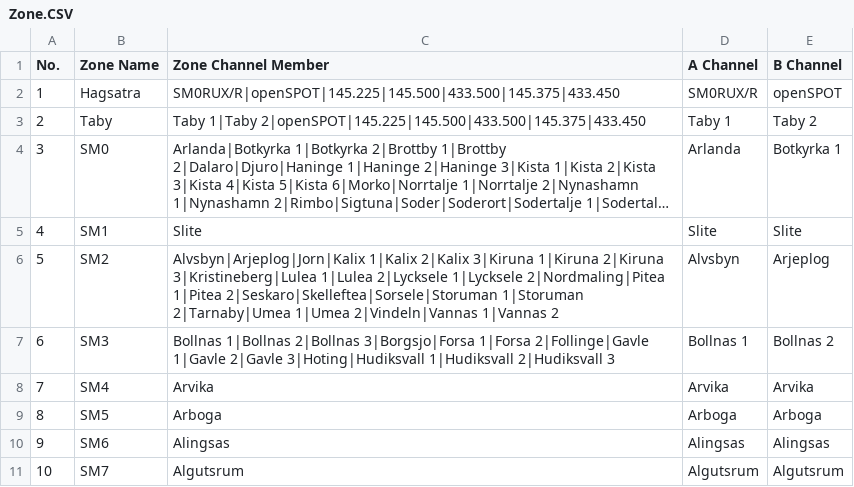
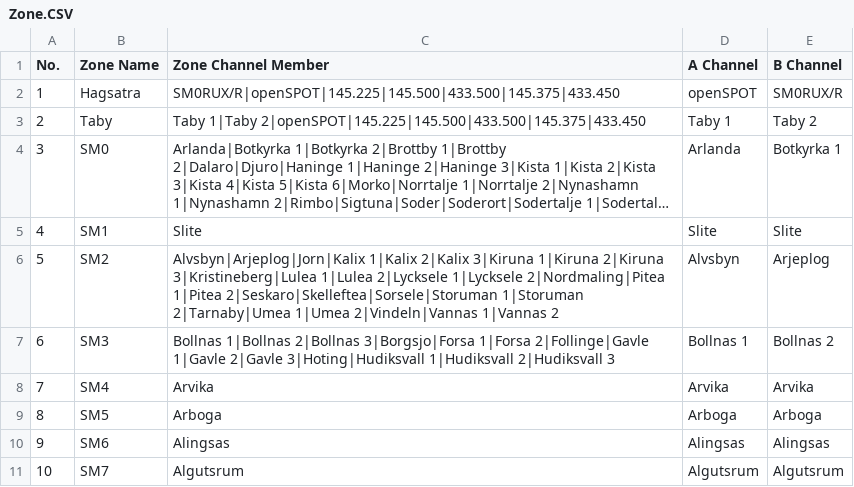
Before and after one commit to sm0rux/at-d878uv, a CSV file: Zone.CSV, drawn as a sheet; long unchanged cells end in ….

```diff
--- a/Zone.CSV
+++ b/Zone.CSV
@@ -1,3 +1,3 @@
 "No.","Zone Name","Zone Channel Member","A Channel","B Channel"
-"1","Hagsatra","SM0RUX/R|openSPOT|145.225|145.500|433.500|145.375|433.450","SM0RUX/R","openSPOT"
+"1","Hagsatra","SM0RUX/R|openSPOT|145.225|145.500|433.500|145.375|433.450","openSPOT","SM0RUX/R"
 "2","Taby","Taby 1|Taby 2|openSPOT|145.225|145.500|433.500|145.375|433.450","Taby 1","Taby 2"
```
Also changed, not shown: Channel.CSV.
